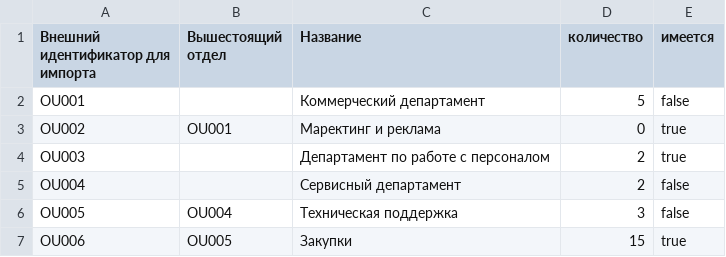
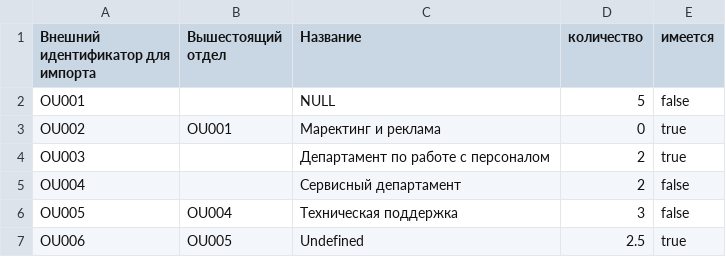
Before and after one commit to gremliiin/parserCSV, a CSV file: file.csv, drawn as a sheet.

```diff
--- a/file.csv
+++ b/file.csv
@@ -1,3 +1,3 @@
 Внешний идентификатор для импорта,Вышестоящий отдел,Название,количество,имеется
-OU001,,Коммерческий департамент,5,false
+OU001,,NULL,5,false
 OU002,OU001,Маректинг и реклама,0,true
@@ -6,2 +6,2 @@ OU004,,Сервисный департамент,2,false
 OU005,OU004,Техническая поддержка,3,false
-OU006,OU005,Закупки,15,true
+OU006,OU005,Undefined,2.5,true
```
Also changed, not shown: 2 other files.
